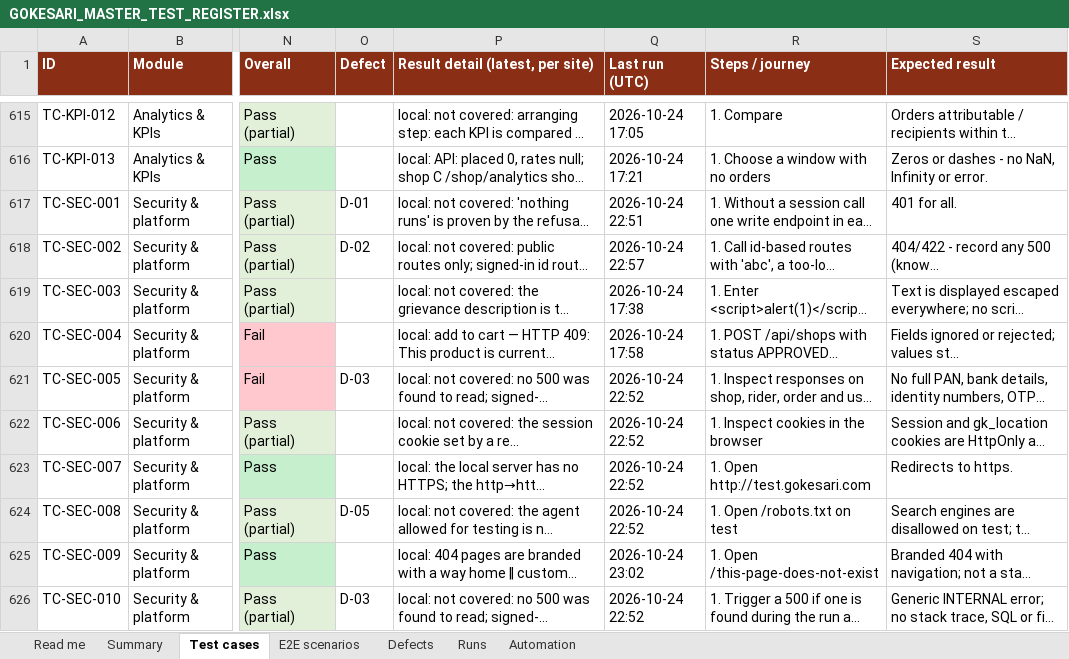
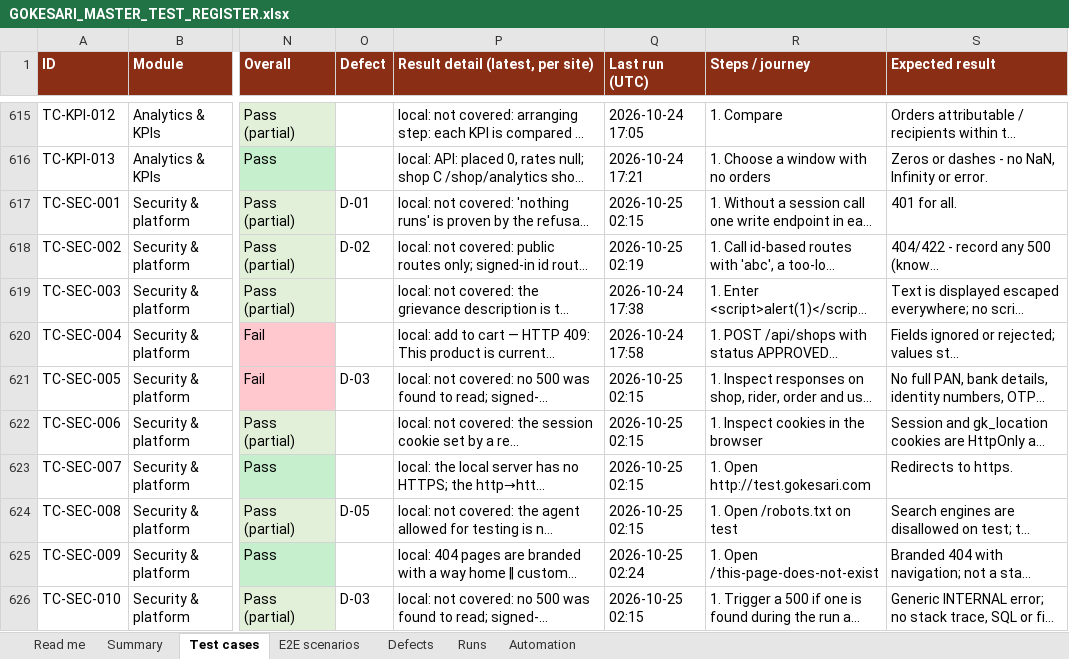
Before and after one commit to sanjaymorankar-debug/GoKesari, an Excel workbook: docs/testing/GOKESARI_MASTER_TEST_REGISTER.xlsx, sheet Test cases, drawn as a sheet; only a part is shown, gaps mark what is left out; long unchanged cells end in …; values as stored, in another font and other column widths than the file's, no borders; the diff covers the shown part only; the diff names each change by its address in the sheet, - before the commit and + after, or states it on an @@ line.

```diff
--- a/docs/testing/GOKESARI_MASTER_TEST_REGISTER.xlsx (sheet Test cases)
+++ b/docs/testing/GOKESARI_MASTER_TEST_REGISTER.xlsx (sheet Test cases)
-Q617 (Last run (UTC)): 2026-10-24 22:51
+Q617 (Last run (UTC)): 2026-10-25 02:15
-Q618 (Last run (UTC)): 2026-10-24 22:57
+Q618 (Last run (UTC)): 2026-10-25 02:19
-Q621:Q624 (Last run (UTC)): 2026-10-24 22:52
+Q621:Q624 (Last run (UTC)): 2026-10-25 02:15
-Q625 (Last run (UTC)): 2026-10-24 23:02
+Q625 (Last run (UTC)): 2026-10-25 02:24
-Q626 (Last run (UTC)): 2026-10-24 22:52
+Q626 (Last run (UTC)): 2026-10-25 02:15
```
Also changed, not shown: 58 edited cells elsewhere in this sheet, sheet Runs, sheet Defects, sheet Read me, sheet E2E scenarios, docs/gokesari-audit/GOKESARI_FEATURE_STATUS_REPORT_2026-10-24.xlsx, test-cases.xlsx, 4 other files.
